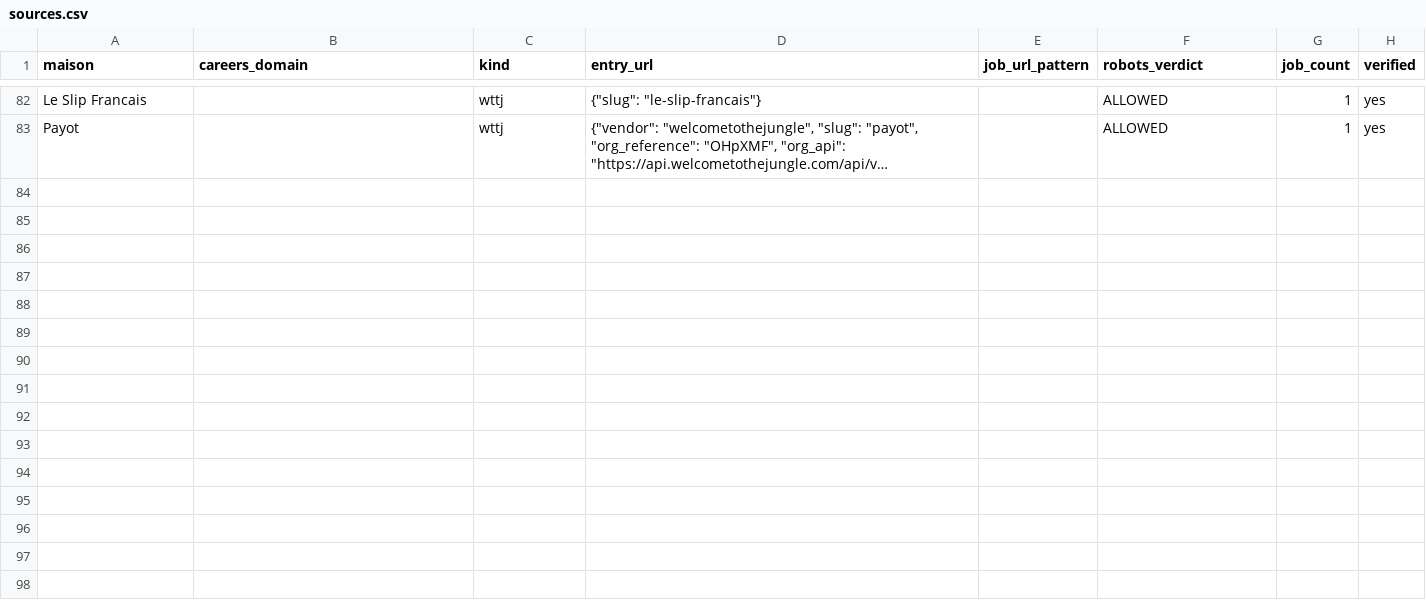
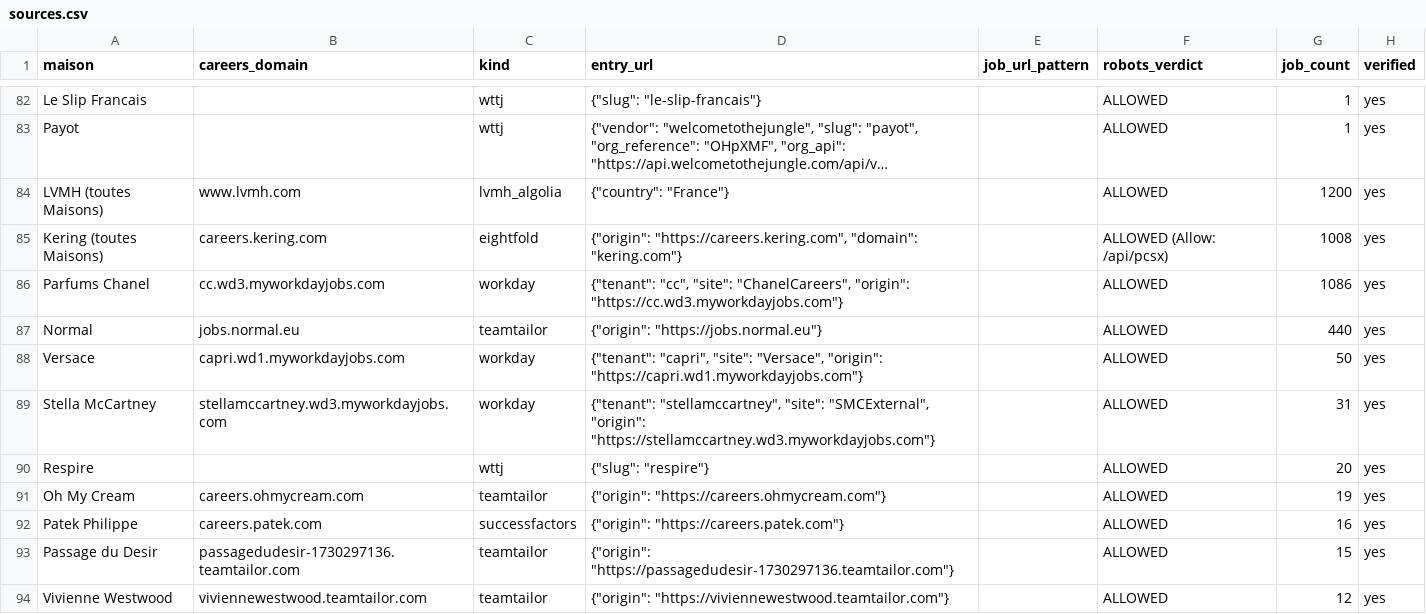
Before and after one commit to lmelane/fr-retail-jobs, a CSV file: apps/aggregator/data/sources.csv, drawn as a sheet; only a part is shown, gaps mark what is left out; long unchanged cells end in …; the diff names each change by its address in the sheet, - before the commit and + after, or states it on an @@ line.

```diff
--- a/apps/aggregator/data/sources.csv
+++ b/apps/aggregator/data/sources.csv
+row 84: LVMH (toutes Maisons) | www.lvmh.com | lvmh_algolia | {"country": "France"} |  | ALLOWED | 1200 | yes
+row 85: Kering (toutes Maisons) | careers.kering.com | eightfold | {"origin": "https://careers.kering.com", "domain": "kering.com"} |  | ALLOWED (Allow: /api/pcsx) | 1008 | yes
+row 86: Parfums Chanel | cc.wd3.myworkdayjobs.com | workday | {"tenant": "cc", "site": "ChanelCareers", "origin": "https://cc.wd3.myworkdayjobs.com"} |  | ALLOWED | 1086 | yes
+row 87: Normal | jobs.normal.eu | teamtailor | {"origin": "https://jobs.normal.eu"} |  | ALLOWED | 440 | yes
+row 88: Versace | capri.wd1.myworkdayjobs.com | workday | {"tenant": "capri", "site": "Versace", "origin": "https://capri.wd1.myworkdayjobs.com"} |  | ALLOWED | 50 | yes
+row 89: Stella McCartney | stellamccartney.wd3.myworkdayjobs.com | workday | {"tenant": "stellamccartney", "site": "SMCExternal", "origin": "https://stellamccartney.wd3.myworkdayjobs.com"} |  | ALLOWED | 31 | yes
+row 90: Respire |  | wttj | {"slug": "respire"} |  | ALLOWED | 20 | yes
+row 91: Oh My Cream | careers.ohmycream.com | teamtailor | {"origin": "https://careers.ohmycream.com"} |  | ALLOWED | 19 | yes
+row 92: Patek Philippe | careers.patek.com | successfactors | {"origin": "https://careers.patek.com"} |  | ALLOWED | 16 | yes
+row 93: Passage du Desir | passagedudesir-1730297136.teamtailor.com | teamtailor | {"origin": "https://passagedudesir-1730297136.teamtailor.com"} |  | ALLOWED | 15 | yes
+row 94: Vivienne Westwood | viviennewestwood.teamtailor.com | teamtailor | {"origin": "https://viviennewestwood.teamtailor.com"} |  | ALLOWED | 12 | yes
```
